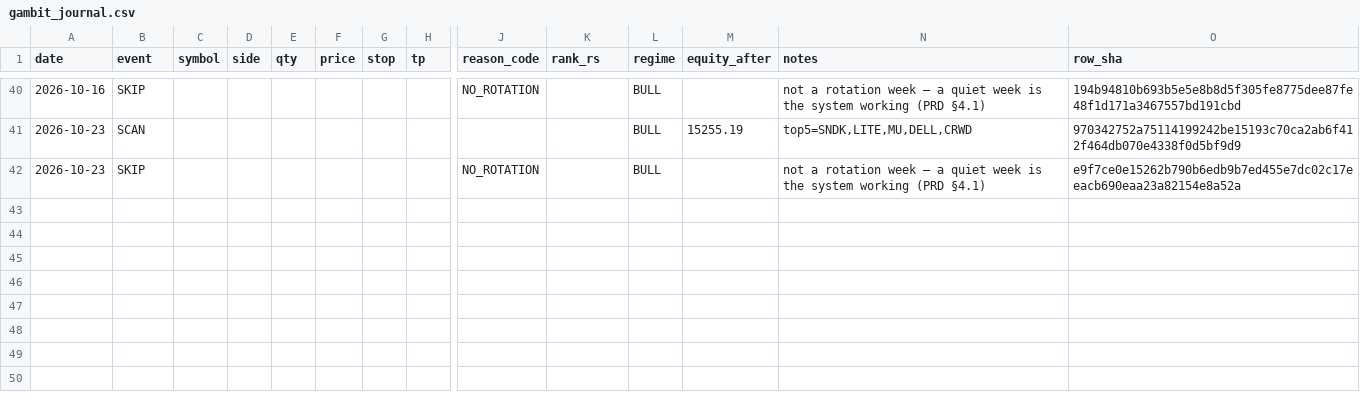
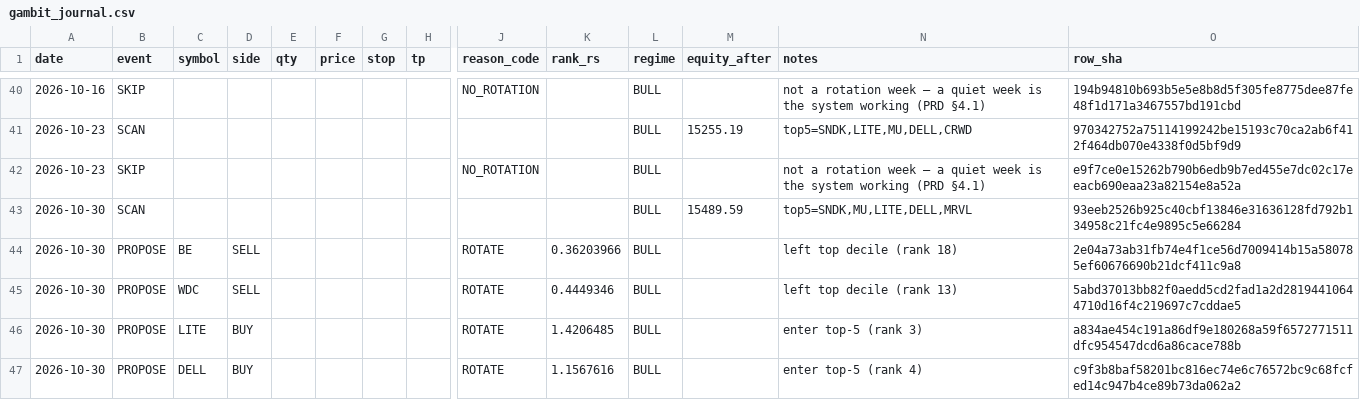
Before and after one commit to gaoyan198/homily-bot, a CSV file: gambit/gambit_journal.csv, drawn as a sheet; only a part is shown, gaps mark what is left out; rows hold the shown columns only; the diff names each change by its address in the sheet, - before the commit and + after, or states it on an @@ line.

```diff
--- a/gambit/gambit_journal.csv
+++ b/gambit/gambit_journal.csv
+row 43: 2026-10-30 | SCAN |  |  |  |  |  |  |  |  | BULL | 15489.59 | top5=SNDK,MU,LITE,DELL,MRVL | 93eeb2526b925c40cbf13846e31636128fd792b134958c21fc4e9895c5e66284
+row 44: 2026-10-30 | PROPOSE | BE | SELL |  |  |  |  | ROTATE | 0.36203966 | BULL |  | left top decile (rank 18) | 2e04a73ab31fb74e4f1ce56d7009414b15a580785ef60676690b21dcf411c9a8
+row 45: 2026-10-30 | PROPOSE | WDC | SELL |  |  |  |  | ROTATE | 0.4449346 | BULL |  | left top decile (rank 13) | 5abd37013bb82f0aedd5cd2fad1a2d28194410644710d16f4c219697c7cddae5
+row 46: 2026-10-30 | PROPOSE | LITE | BUY |  |  |  |  | ROTATE | 1.4206485 | BULL |  | enter top-5 (rank 3) | a834ae454c191a86df9e180268a59f6572771511dfc954547dcd6a86cace788b
+row 47: 2026-10-30 | PROPOSE | DELL | BUY |  |  |  |  | ROTATE | 1.1567616 | BULL |  | enter top-5 (rank 4) | c9f3b8baf58201bc816ec74e6c76572bc9c68fcfed14c947b4ce89b73da062a2
```
Also changed, not shown: gambit/gambit_live_journal.csv, 2 other files.
